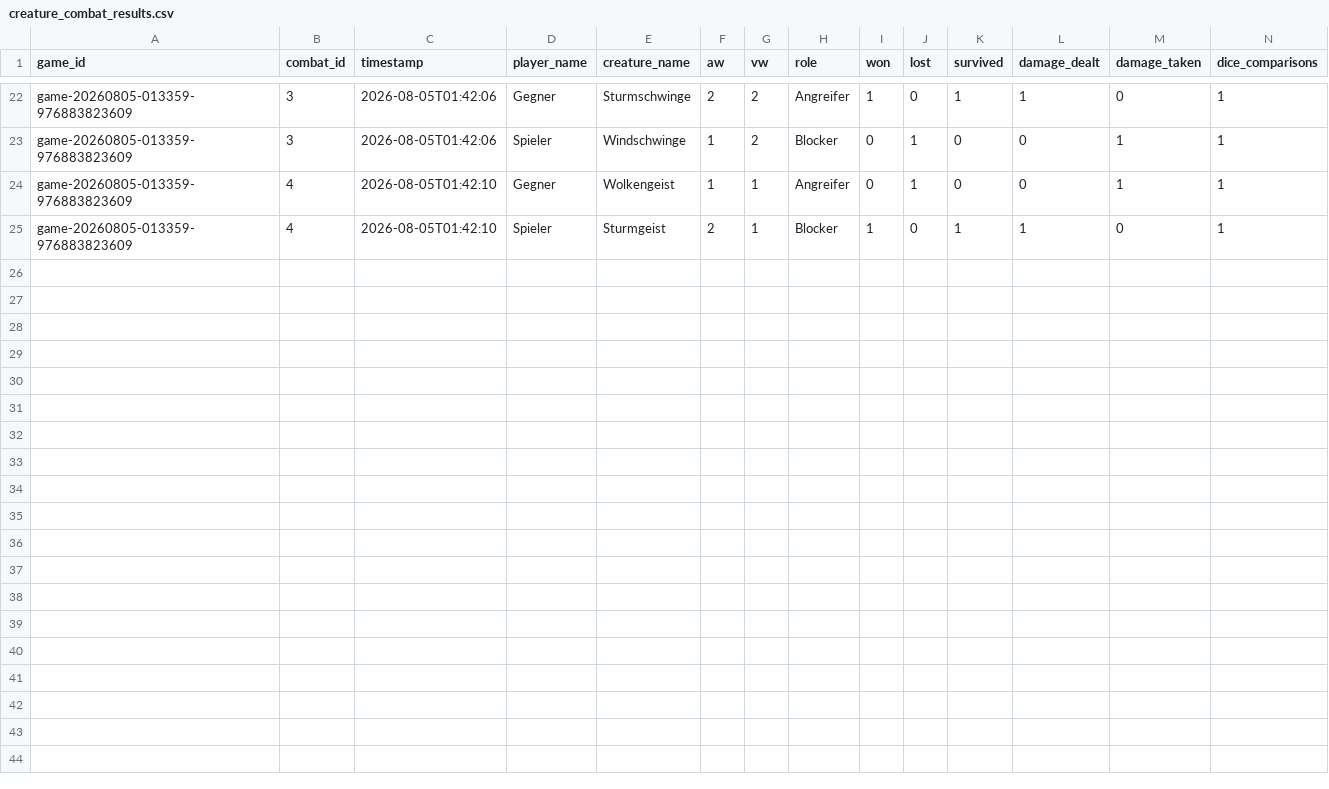
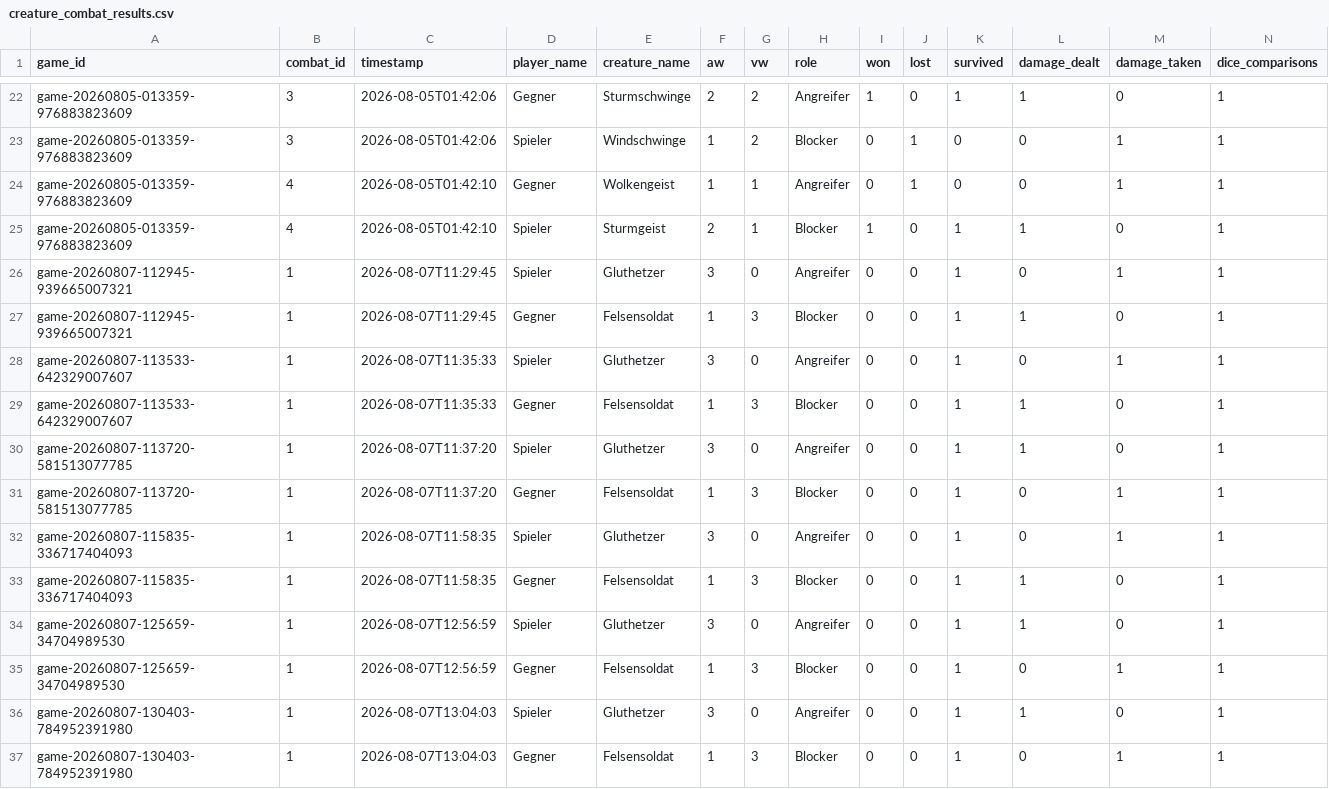
Before and after one commit to nicklasmichel/card_game, a CSV file: stats/data/creature_combat_results.csv, drawn as a sheet; only a part is shown, gaps mark what is left out; the diff names each change by its address in the sheet, - before the commit and + after, or states it on an @@ line.

```diff
--- a/stats/data/creature_combat_results.csv
+++ b/stats/data/creature_combat_results.csv
+row 26: game-20260807-112945-939665007321 | 1 | 2026-08-07T11:29:45 | Spieler | Gluthetzer | 3 | 0 | Angreifer | 0 | 0 | 1 | 0 | 1 | 1
+row 27: game-20260807-112945-939665007321 | 1 | 2026-08-07T11:29:45 | Gegner | Felsensoldat | 1 | 3 | Blocker | 0 | 0 | 1 | 1 | 0 | 1
+row 28: game-20260807-113533-642329007607 | 1 | 2026-08-07T11:35:33 | Spieler | Gluthetzer | 3 | 0 | Angreifer | 0 | 0 | 1 | 0 | 1 | 1
+row 29: game-20260807-113533-642329007607 | 1 | 2026-08-07T11:35:33 | Gegner | Felsensoldat | 1 | 3 | Blocker | 0 | 0 | 1 | 1 | 0 | 1
+row 30: game-20260807-113720-581513077785 | 1 | 2026-08-07T11:37:20 | Spieler | Gluthetzer | 3 | 0 | Angreifer | 0 | 0 | 1 | 1 | 0 | 1
+row 31: game-20260807-113720-581513077785 | 1 | 2026-08-07T11:37:20 | Gegner | Felsensoldat | 1 | 3 | Blocker | 0 | 0 | 1 | 0 | 1 | 1
+row 32: game-20260807-115835-336717404093 | 1 | 2026-08-07T11:58:35 | Spieler | Gluthetzer | 3 | 0 | Angreifer | 0 | 0 | 1 | 0 | 1 | 1
+row 33: game-20260807-115835-336717404093 | 1 | 2026-08-07T11:58:35 | Gegner | Felsensoldat | 1 | 3 | Blocker | 0 | 0 | 1 | 1 | 0 | 1
+row 34: game-20260807-125659-34704989530 | 1 | 2026-08-07T12:56:59 | Spieler | Gluthetzer | 3 | 0 | Angreifer | 0 | 0 | 1 | 1 | 0 | 1
+row 35: game-20260807-125659-34704989530 | 1 | 2026-08-07T12:56:59 | Gegner | Felsensoldat | 1 | 3 | Blocker | 0 | 0 | 1 | 0 | 1 | 1
+row 36: game-20260807-130403-784952391980 | 1 | 2026-08-07T13:04:03 | Spieler | Gluthetzer | 3 | 0 | Angreifer | 0 | 0 | 1 | 1 | 0 | 1
+row 37: game-20260807-130403-784952391980 | 1 | 2026-08-07T13:04:03 | Gegner | Felsensoldat | 1 | 3 | Blocker | 0 | 0 | 1 | 0 | 1 | 1
```
Also changed, not shown: 23 other files.
